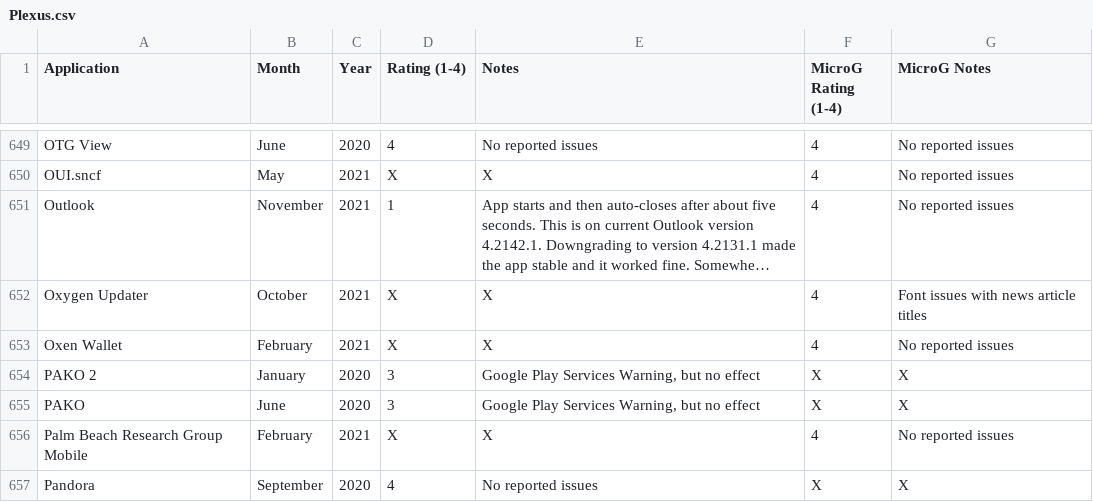
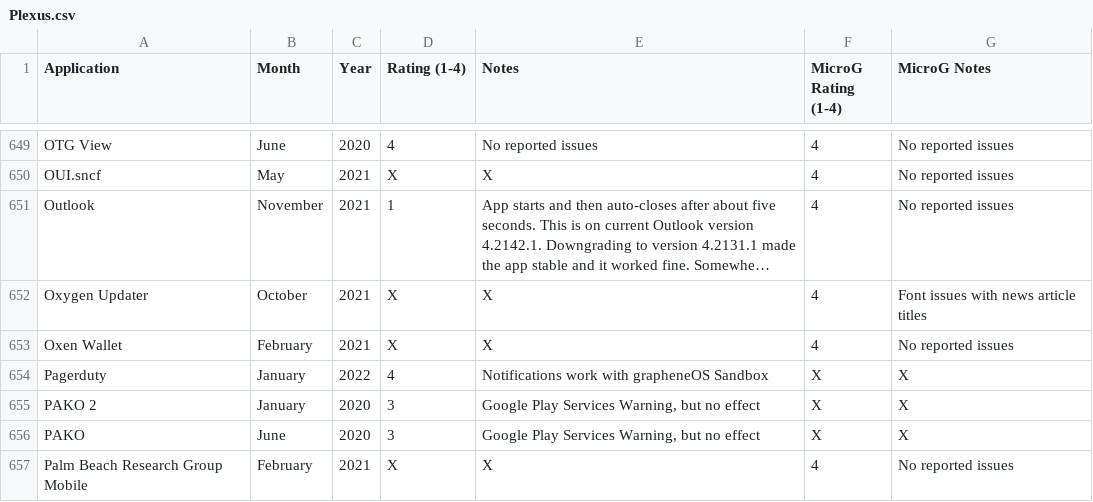
Before and after one commit to techlore/plexus, a CSV file: src/data/Plexus.csv, drawn as a sheet; only a part is shown, gaps mark what is left out; the shorter side is filled out with more unchanged rows; long unchanged cells end in …; the diff names each change by its address in the sheet, - before the commit and + after, or states it on an @@ line.

Commit message:
Add Pagerduty

```diff
--- a/src/data/Plexus.csv
+++ b/src/data/Plexus.csv
+row 654: Pagerduty | January | 2022 | 4 | Notifications work with grapheneOS Sandbox | X | X
```
